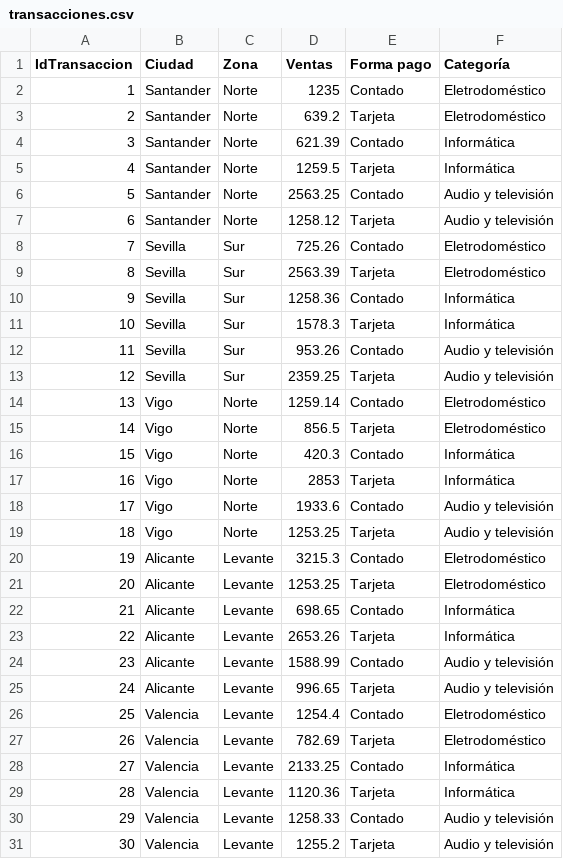
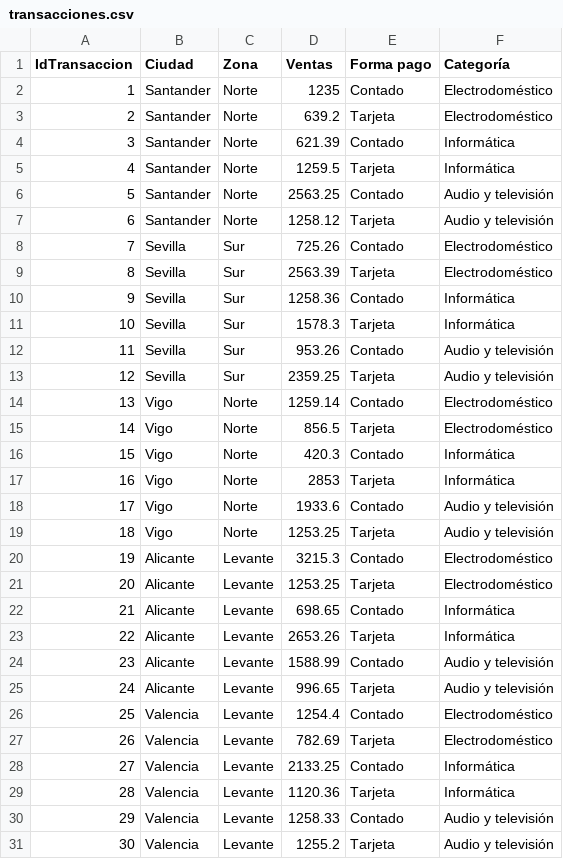
Before and after one commit to Jesusway69/INICIO_JAVA, a CSV file: TARDE/MIPROYECTOCONSOLAJAVA/datos/transacciones.csv, drawn as a sheet; only a part is shown; the diff covers the shown part only.

```diff
--- a/TARDE/MIPROYECTOCONSOLAJAVA/datos/transacciones.csv
+++ b/TARDE/MIPROYECTOCONSOLAJAVA/datos/transacciones.csv
@@ -1,4 +1,4 @@
 IdTransaccion;Ciudad;Zona;Ventas;Forma pago;Categoría
-1;Santander;Norte;1235;Contado;Eletrodoméstico
-2;Santander;Norte;639.2;Tarjeta;Eletrodoméstico
+1;Santander;Norte;1235;Contado;Electrodoméstico
+2;Santander;Norte;639.2;Tarjeta;Electrodoméstico
 3;Santander;Norte;621.39;Contado;Informática
@@ -7,4 +7,4 @@ IdTransaccion;Ciudad;Zona;Ventas;Forma pago;Categoría
 6;Santander;Norte;1258.12;Tarjeta;Audio y televisión
-7;Sevilla;Sur;725.26;Contado;Eletrodoméstico
-8;Sevilla;Sur;2563.39;Tarjeta;Eletrodoméstico
+7;Sevilla;Sur;725.26;Contado;Electrodoméstico
+8;Sevilla;Sur;2563.39;Tarjeta;Electrodoméstico
 9;Sevilla;Sur;1258.36;Contado;Informática
@@ -13,4 +13,4 @@ IdTransaccion;Ciudad;Zona;Ventas;Forma pago;Categoría
 12;Sevilla;Sur;2359.25;Tarjeta;Audio y televisión
-13;Vigo;Norte;1259.14;Contado;Eletrodoméstico
-14;Vigo;Norte;856.5;Tarjeta;Eletrodoméstico
+13;Vigo;Norte;1259.14;Contado;Electrodoméstico
+14;Vigo;Norte;856.5;Tarjeta;Electrodoméstico
 15;Vigo;Norte;420.3;Contado;Informática
@@ -19,4 +19,4 @@ IdTransaccion;Ciudad;Zona;Ventas;Forma pago;Categoría
 18;Vigo;Norte;1253.25;Tarjeta;Audio y televisión
-19;Alicante;Levante;3215.3;Contado;Eletrodoméstico
-20;Alicante;Levante;1253.25;Tarjeta;Eletrodoméstico
+19;Alicante;Levante;3215.3;Contado;Electrodoméstico
+20;Alicante;Levante;1253.25;Tarjeta;Electrodoméstico
 21;Alicante;Levante;698.65;Contado;Informática
@@ -25,4 +25,4 @@ IdTransaccion;Ciudad;Zona;Ventas;Forma pago;Categoría
 24;Alicante;Levante;996.65;Tarjeta;Audio y televisión
-25;Valencia;Levante;1254.4;Contado;Eletrodoméstico
-26;Valencia;Levante;782.69;Tarjeta;Eletrodoméstico
+25;Valencia;Levante;1254.4;Contado;Electrodoméstico
+26;Valencia;Levante;782.69;Tarjeta;Electrodoméstico
 27;Valencia;Levante;2133.25;Contado;Informática
```
Also changed, not shown: 2 edited cells elsewhere in this file, 7 other files.
